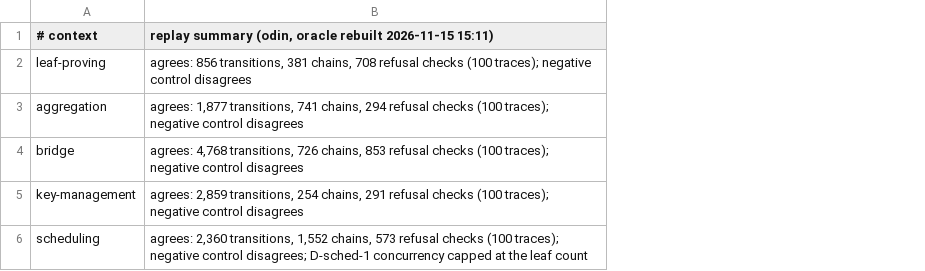
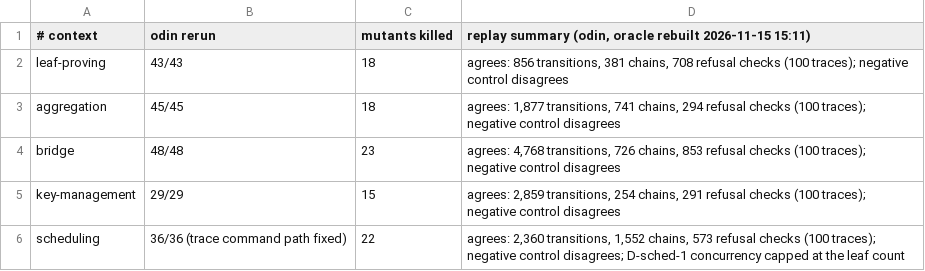
Before and after one commit to CharlesHoskinson/Moriarty, a TSV file: formal/sherlock-e2e/replay/STATUS.tsv, drawn as a sheet; the diff names each change by its address in the sheet, - before the commit and + after, or states it on an @@ line.

Commit message:
Formal-Quint: scheduling D-sched-1 regression, Q6 counterexample, mutant counts in STATUS.tsv

```diff
--- a/formal/sherlock-e2e/replay/STATUS.tsv
+++ b/formal/sherlock-e2e/replay/STATUS.tsv
+column B (odin rerun), rows 2-6: 43/43 | 45/45 | 48/48 | 29/29 | 36/36 (trace command path fixed)
+column C (mutants killed), rows 2-6: 18 | 18 | 23 | 15 | 22
```
Also changed, not shown: formal/sherlock-e2e/replay/FINDINGS.tsv, 12 other files.
